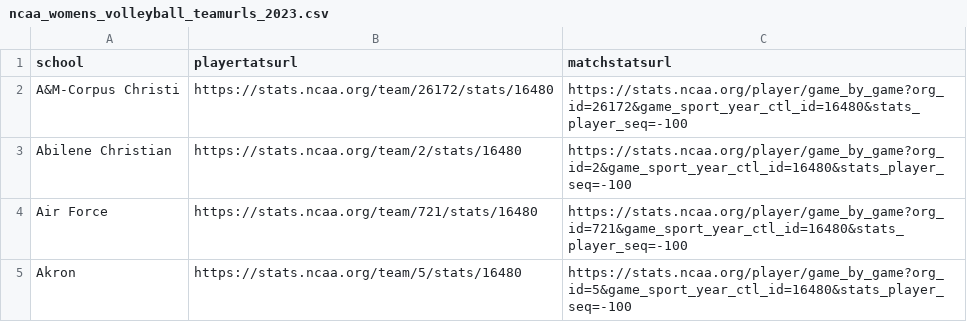
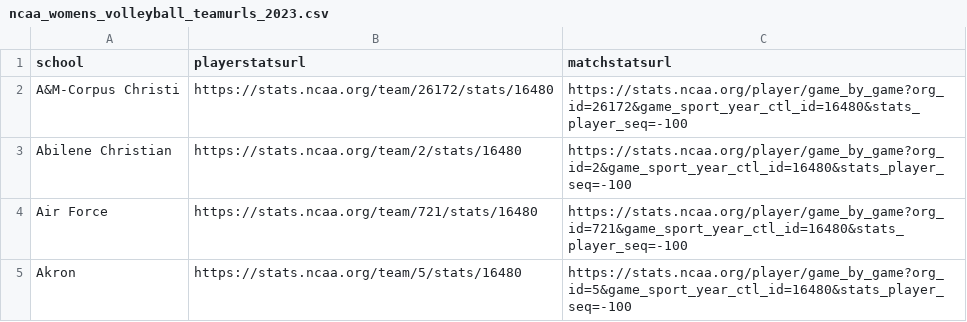
Before and after one commit to dwillis/NCAAWomensVolleyballData, a CSV file: url_csvs/ncaa_womens_volleyball_teamurls_2023.csv, drawn as a sheet; only a part is shown.

Commit message:
updated data

```diff
--- a/url_csvs/ncaa_womens_volleyball_teamurls_2023.csv
+++ b/url_csvs/ncaa_womens_volleyball_teamurls_2023.csv
@@ -1,2 +1,2 @@
-school,playertatsurl,matchstatsurl
+school,playerstatsurl,matchstatsurl
 A&M-Corpus Christi,https://stats.ncaa.org/team/26172/stats/16480,https://stats.ncaa.org/player/game_by_game?org_id=26172&game_sport_year_ctl_id=16480&stats_player_seq=-100
```
Also changed, not shown: 4 other files.
